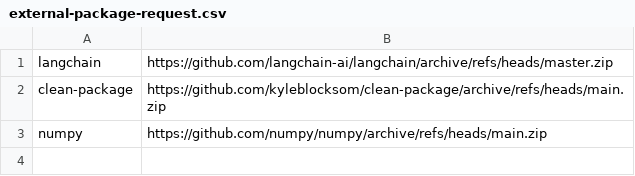
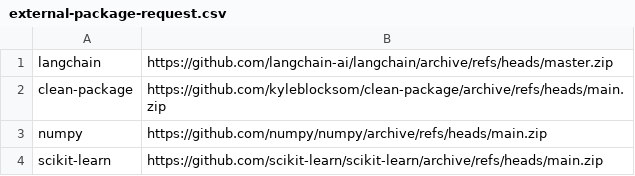
Before and after one commit to aws-dev-staging/test-guidance, a CSV file: external-package-request.csv, drawn as a sheet.

Commit message:
Update external-package-request.csv

```diff
--- a/external-package-request.csv
+++ b/external-package-request.csv
@@ -3 +3,2 @@ clean-package,https://github.com/kyleblocksom/clean-package/archive/refs/heads/m
 numpy,https://github.com/numpy/numpy/archive/refs/heads/main.zip
+scikit-learn,https://github.com/scikit-learn/scikit-learn/archive/refs/heads/main.zip
```
